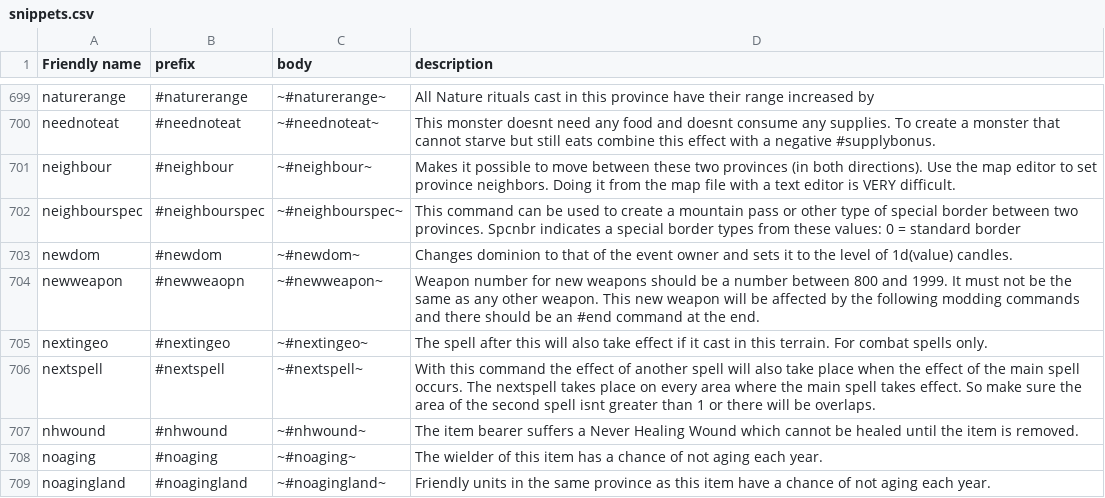
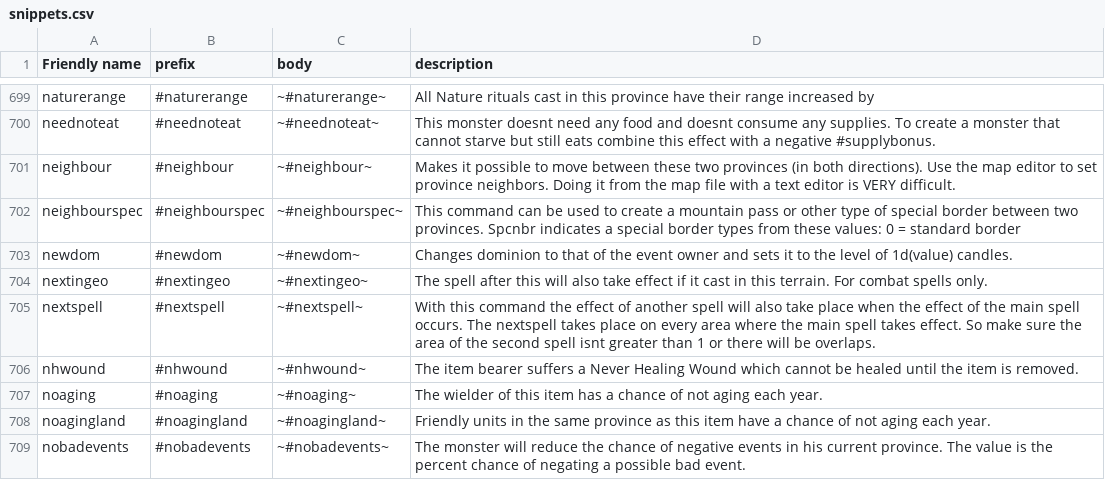
Before and after one commit to JTorKag/dominions-mod-support, a CSV file: csv/snippets.csv, drawn as a sheet; only a part is shown, gaps mark what is left out; the shorter side is filled out with more unchanged rows; the diff names each change by its address in the sheet, - before the commit and + after, or states it on an @@ line.

```diff
--- a/csv/snippets.csv
+++ b/csv/snippets.csv
-row 704: newweapon | #newweaopn | ~#newweapon~ | Weapon number for new weapons should be a number between 800 and 1999. It must not be the same as any other weapon. This new weapon will be affected by the following modding commands and there should be an #end command at the end.
```
Also changed, not shown: 9 other files.
